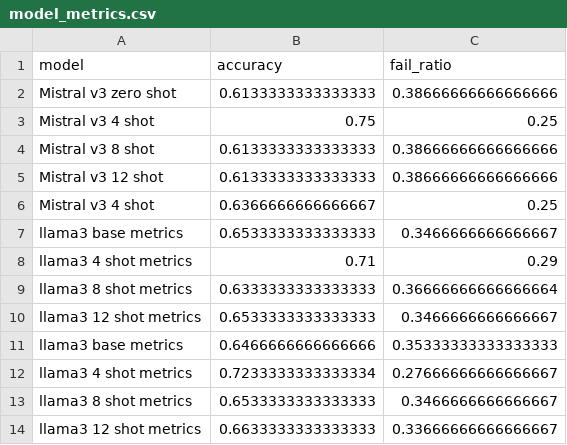
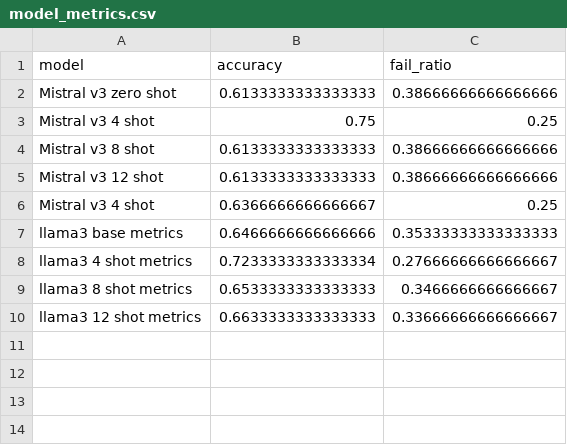
Before and after one commit to MatteoFasulo/Sexism-detection, a CSV file: model_metrics.csv, drawn as a sheet.

Commit message:
changed name of the column of the datasets, started working on the error analisys

```diff
--- a/model_metrics.csv
+++ b/model_metrics.csv
@@ -6,6 +6,2 @@ Mistral v3 12 shot,0.6133333333333333,0.38666666666666666
 Mistral v3 4 shot,0.6366666666666667,0.25
-llama3 base metrics,0.6533333333333333,0.3466666666666667
-llama3 4 shot metrics,0.71,0.29
-llama3 8 shot metrics,0.6333333333333333,0.36666666666666664
-llama3 12 shot metrics,0.6533333333333333,0.3466666666666667
 llama3 base metrics,0.6466666666666666,0.35333333333333333
```
Also changed, not shown: 1 other file.
